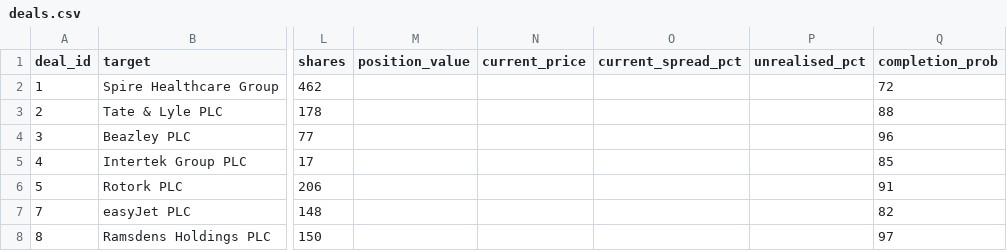
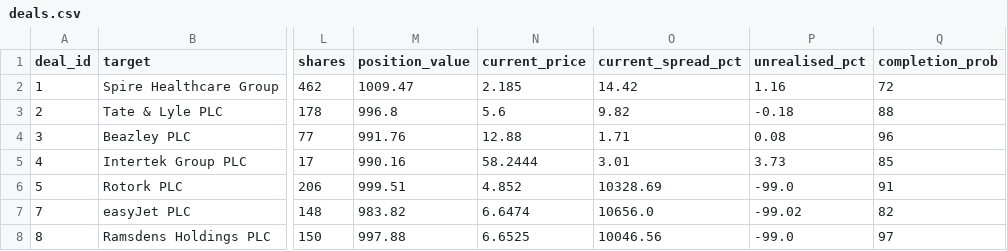
Before and after one commit to Chyde2010/merger_arb_test, a CSV file: data/deals.csv, drawn as a sheet; only a part is shown, gaps mark what is left out; the diff names each change by its address in the sheet, - before the commit and + after, or states it on an @@ line.

```diff
--- a/data/deals.csv
+++ b/data/deals.csv
-M2 (position_value): (empty)
+M2 (position_value): 1009.47
-N2 (current_price): (empty)
+N2 (current_price): 2.185
-O2 (current_spread_pct): (empty)
+O2 (current_spread_pct): 14.42
-P2 (unrealised_pct): (empty)
+P2 (unrealised_pct): 1.16
-M3 (position_value): (empty)
+M3 (position_value): 996.8
-N3 (current_price): (empty)
+N3 (current_price): 5.6
-O3 (current_spread_pct): (empty)
+O3 (current_spread_pct): 9.82
-P3 (unrealised_pct): (empty)
+P3 (unrealised_pct): -0.18
-M4 (position_value): (empty)
+M4 (position_value): 991.76
-N4 (current_price): (empty)
+N4 (current_price): 12.88
-O4 (current_spread_pct): (empty)
+O4 (current_spread_pct): 1.71
-P4 (unrealised_pct): (empty)
+P4 (unrealised_pct): 0.08
-M5 (position_value): (empty)
+M5 (position_value): 990.16
-N5 (current_price): (empty)
+N5 (current_price): 58.2444
-O5 (current_spread_pct): (empty)
+O5 (current_spread_pct): 3.01
-P5 (unrealised_pct): (empty)
+P5 (unrealised_pct): 3.73
-M6 (position_value): (empty)
+M6 (position_value): 999.51
-N6 (current_price): (empty)
+N6 (current_price): 4.852
-O6 (current_spread_pct): (empty)
+O6 (current_spread_pct): 10328.69
-P6 (unrealised_pct): (empty)
+P6 (unrealised_pct): -99.0
-M7 (position_value): (empty)
+M7 (position_value): 983.82
-N7 (current_price): (empty)
+N7 (current_price): 6.6474
-O7 (current_spread_pct): (empty)
+O7 (current_spread_pct): 10656.0
-P7 (unrealised_pct): (empty)
+P7 (unrealised_pct): -99.02
-M8 (position_value): (empty)
+M8 (position_value): 997.88
-N8 (current_price): (empty)
+N8 (current_price): 6.6525
-O8 (current_spread_pct): (empty)
+O8 (current_spread_pct): 10046.56
-P8 (unrealised_pct): (empty)
+P8 (unrealised_pct): -99.0
```
Also changed, not shown: 3 other files.
